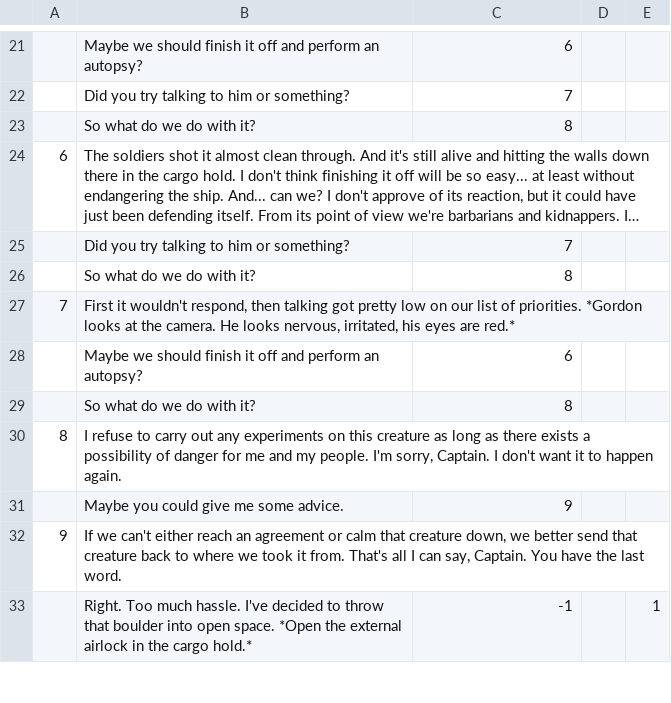
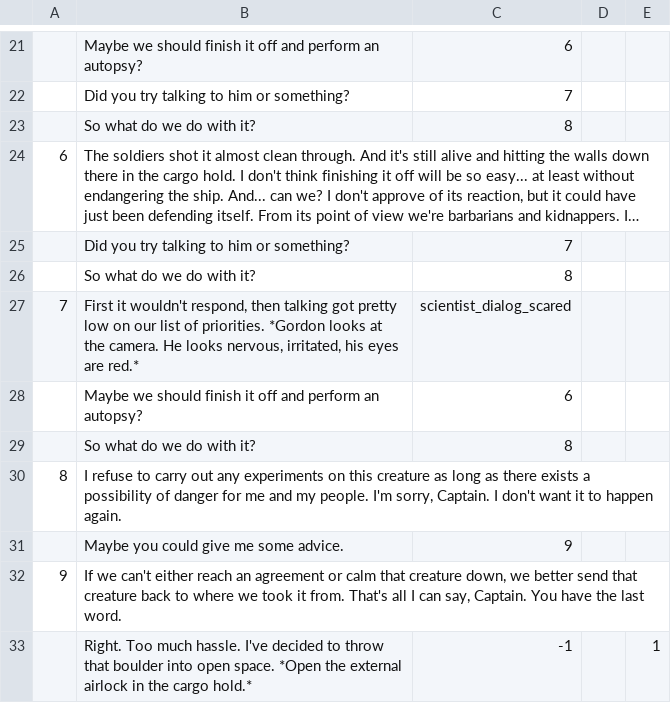
Before and after one commit to fyr77/aurora, a CSV file: doc/dialog sources/encounters/sentient_stones/after_incident_eng.csv, drawn as a sheet; only a part is shown, gaps mark what is left out; long unchanged cells end in ….

Commit message:
Квест живые камни диалог after_incident-инглиш добавлены эмоции

```diff
--- a/doc/dialog sources/encounters/sentient_stones/after_incident_eng.csv
+++ b/doc/dialog sources/encounters/sentient_stones/after_incident_eng.csv
@@ -26,3 +26,3 @@
 ;So what do we do with it?;8;;
-7;First it wouldn't respond, then talking got pretty low on our list of priorities. *Gordon looks at the camera. He looks nervous, irritated, his eyes are red.*;;;
+7;First it wouldn't respond, then talking got pretty low on our list of priorities. *Gordon looks at the camera. He looks nervous, irritated, his eyes are red.*;scientist_dialog_scared;;
 ;Maybe we should finish it off and perform an autopsy?;6;;
```
